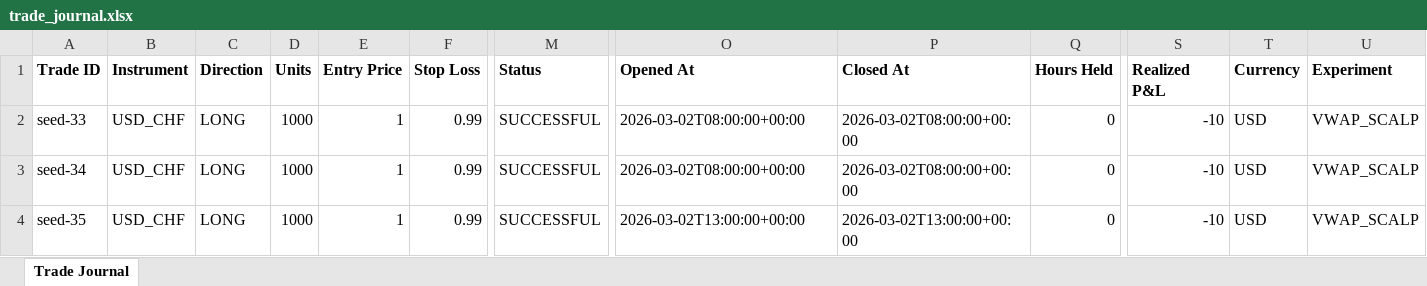
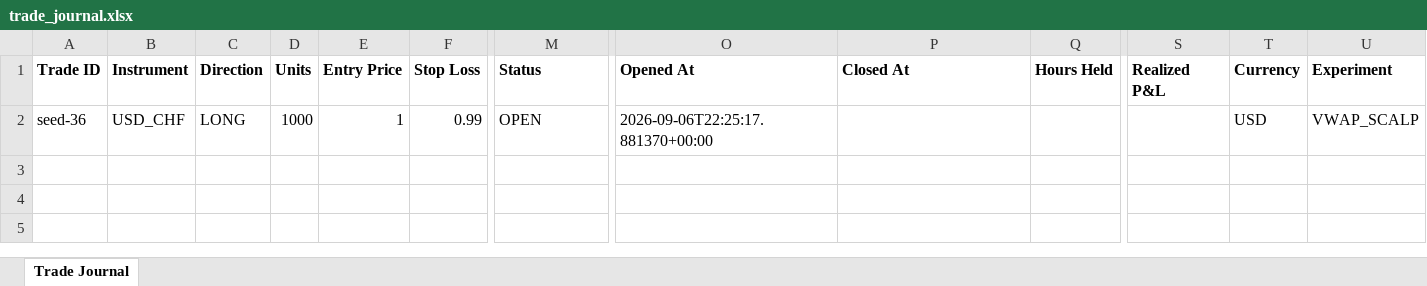
Before and after one commit to wxthesparthaaa/Claude-Trade-Agent, an Excel workbook: trade_journal.xlsx, sheet Trade Journal, drawn as a sheet; only a part is shown, gaps mark what is left out; values as stored, in another font and other column widths than the file's, no borders; rows hold the shown columns only; the diff names each change by its address in the sheet, - before the commit and + after, or states it on an @@ line.

Commit message:
Update trade_journal.xlsx

```diff
--- a/trade_journal.xlsx (sheet Trade Journal)
+++ b/trade_journal.xlsx (sheet Trade Journal)
-A2 (Trade ID): seed-33
+A2 (Trade ID): seed-36
-M2 (Status): SUCCESSFUL
+M2 (Status): OPEN
-O2 (Opened At): 2026-03-02T08:00:00+00:00
+O2 (Opened At): 2026-09-06T22:25:17.881370+00:00
-P2 (Closed At): 2026-03-02T08:00:00+00:00
+P2 (Closed At): (empty)
-Q2 (Hours Held): 0
+Q2 (Hours Held): (empty)
-S2 (Realized P&L): -10
+S2 (Realized P&L): (empty)
-row 3: seed-34 | USD_CHF | LONG | 1000 | 1 | 0.99 | SUCCESSFUL | 2026-03-02T08:00:00+00:00 | 2026-03-02T08:00:00+00:00 | 0 | -10 | USD | VWAP_SCALP
-row 4: seed-35 | USD_CHF | LONG | 1000 | 1 | 0.99 | SUCCESSFUL | 2026-03-02T13:00:00+00:00 | 2026-03-02T13:00:00+00:00 | 0 | -10 | USD | VWAP_SCALP
```
